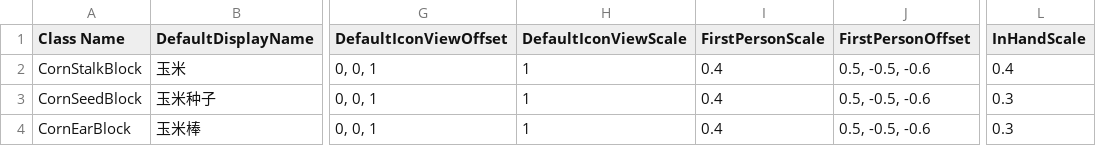
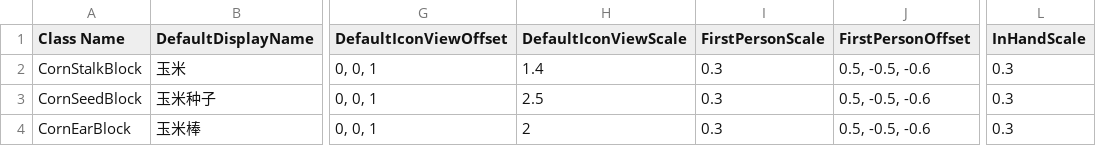
Before and after one commit to godblessmezyan-art/Survivalcraft2, a CSV file: SCIE-Port/src/SCIEPort/Assets/Blocks/Crops.csv, drawn as a sheet; only a part is shown, gaps mark what is left out; the diff names each change by its address in the sheet, - before the commit and + after, or states it on an @@ line.

```diff
--- a/SCIE-Port/src/SCIEPort/Assets/Blocks/Crops.csv
+++ b/SCIE-Port/src/SCIEPort/Assets/Blocks/Crops.csv
-H2 (DefaultIconViewScale): 1
+H2 (DefaultIconViewScale): 1.4
-I2:I4 (FirstPersonScale): 0.4
+I2:I4 (FirstPersonScale): 0.3
-L2 (InHandScale): 0.4
+L2 (InHandScale): 0.3
-H3 (DefaultIconViewScale): 1
+H3 (DefaultIconViewScale): 2.5
-H4 (DefaultIconViewScale): 1
+H4 (DefaultIconViewScale): 2
```
Also changed, not shown: SCIE-Port/src/SCIEPort/Assets/Blocks/Apple.csv, SCIE-Port/src/SCIEPort/Assets/Blocks/Bamboo.csv, 36 other files.
